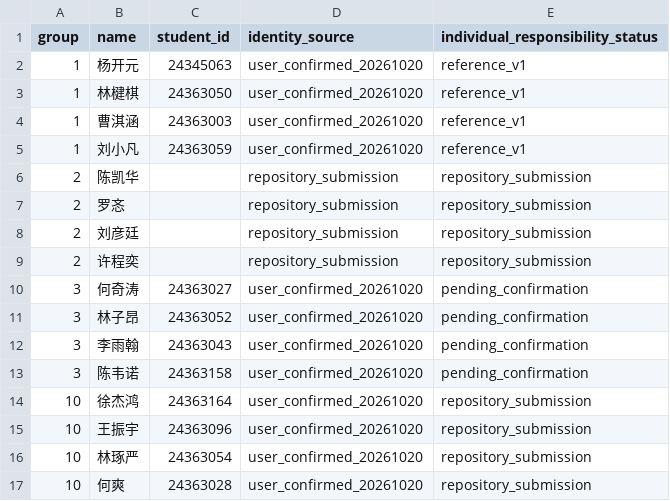
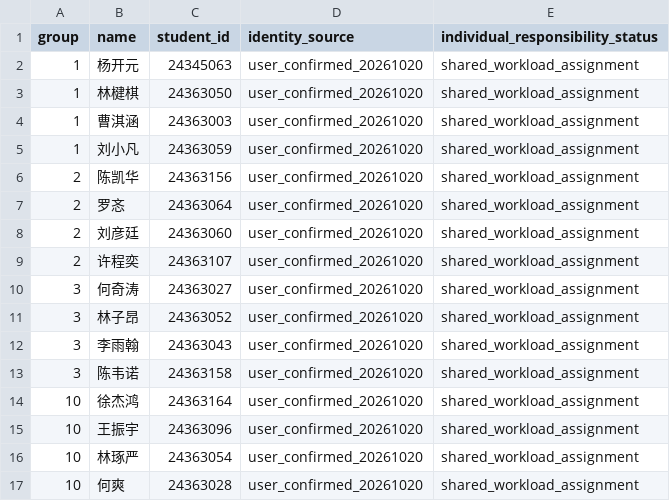
Before and after one commit to easoneason0705-crypto/intelligent_robot_system, a CSV file: latex/data/team_members.csv, drawn as a sheet.

Commit message:
Complete team roster and revise collaborative student report

```diff
--- a/latex/data/team_members.csv
+++ b/latex/data/team_members.csv
@@ -1,17 +1,17 @@
 group,name,student_id,identity_source,individual_responsibility_status
-1,杨开元,24345063,user_confirmed_20261020,reference_v1
-1,林楗棋,24363050,user_confirmed_20261020,reference_v1
-1,曹淇涵,24363003,user_confirmed_20261020,reference_v1
-1,刘小凡,24363059,user_confirmed_20261020,reference_v1
-2,陈凯华,,repository_submission,repository_submission
-2,罗忞,,repository_submission,repository_submission
-2,刘彦廷,,repository_submission,repository_submission
-2,许程奕,,repository_submission,repository_submission
-3,何奇涛,24363027,user_confirmed_20261020,pending_confirmation
-3,林子昂,24363052,user_confirmed_20261020,pending_confirmation
-3,李雨翰,24363043,user_confirmed_20261020,pending_confirmation
-3,陈韦诺,24363158,user_confirmed_20261020,pending_confirmation
-10,徐杰鸿,24363164,user_confirmed_20261020,repository_submission
-10,王振宇,24363096,user_confirmed_20261020,repository_submission
-10,林琢严,24363054,user_confirmed_20261020,repository_submission
-10,何爽,24363028,user_confirmed_20261020,repository_submission
+1,杨开元,24345063,user_confirmed_20261020,shared_workload_assignment
+1,林楗棋,24363050,user_confirmed_20261020,shared_workload_assignment
+1,曹淇涵,24363003,user_confirmed_20261020,shared_workload_assignment
+1,刘小凡,24363059,user_confirmed_20261020,shared_workload_assignment
+2,陈凯华,24363156,user_confirmed_20261020,shared_workload_assignment
+2,罗忞,24363064,user_confirmed_20261020,shared_workload_assignment
+2,刘彦廷,24363060,user_confirmed_20261020,shared_workload_assignment
+2,许程奕,24363107,user_confirmed_20261020,shared_workload_assignment
+3,何奇涛,24363027,user_confirmed_20261020,shared_workload_assignment
+3,林子昂,24363052,user_confirmed_20261020,shared_workload_assignment
+3,李雨翰,24363043,user_confirmed_20261020,shared_workload_assignment
+3,陈韦诺,24363158,user_confirmed_20261020,shared_workload_assignment
+10,徐杰鸿,24363164,user_confirmed_20261020,shared_workload_assignment
+10,王振宇,24363096,user_confirmed_20261020,shared_workload_assignment
+10,林琢严,24363054,user_confirmed_20261020,shared_workload_assignment
+10,何爽,24363028,user_confirmed_20261020,shared_workload_assignment
```
Also changed, not shown: 21 other files.
